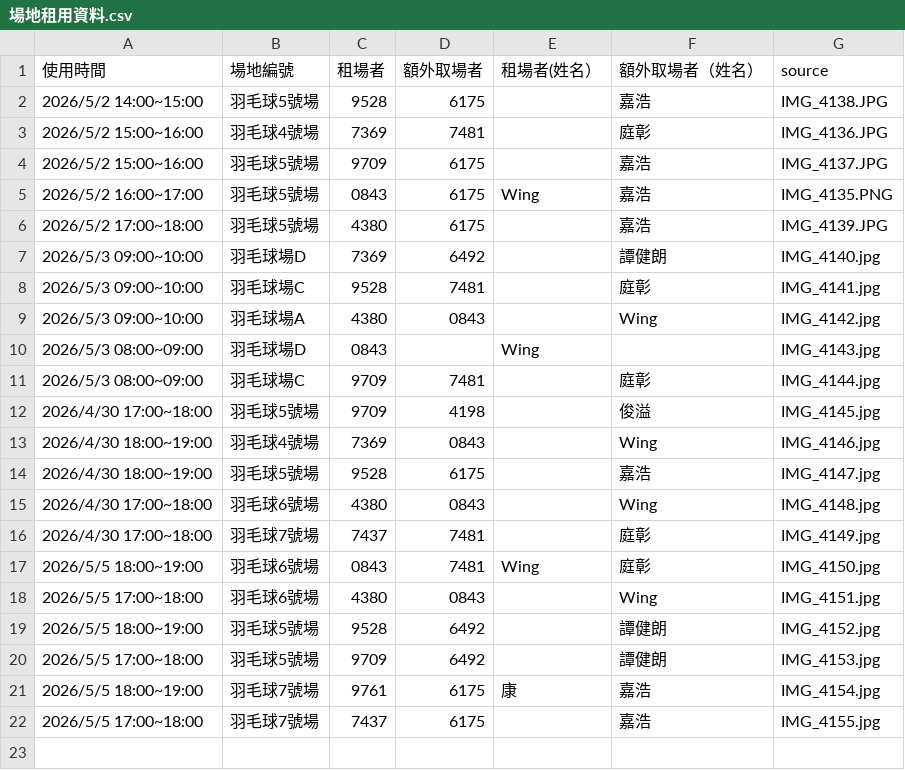
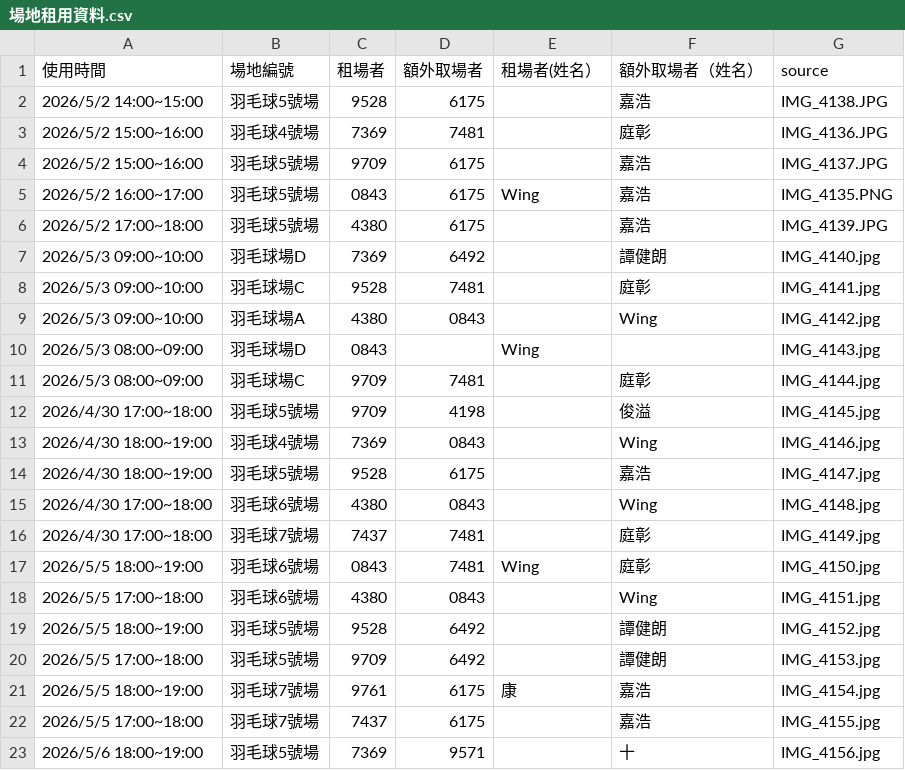
Before and after one commit to adidasracket-Lao/sports-court-booking, a CSV file: 場地租用資料.csv, drawn as a sheet; the diff names each change by its address in the sheet, - before the commit and + after, or states it on an @@ line.

```diff
--- a/場地租用資料.csv
+++ b/場地租用資料.csv
+row 23: 2026/5/6 18:00~19:00 | 羽毛球5號場 | 7369 | 9571 |  | 十 | IMG_4156.jpg
```
Also changed, not shown: 取場人對照表.csv, 2 other files.
